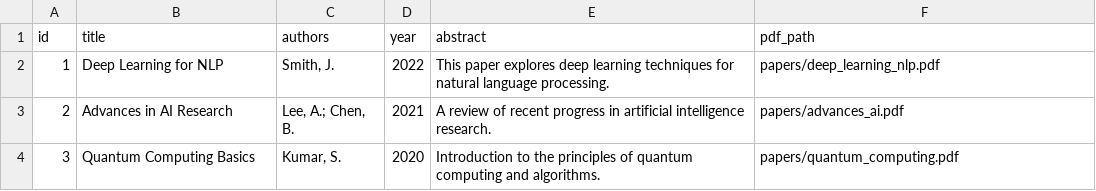
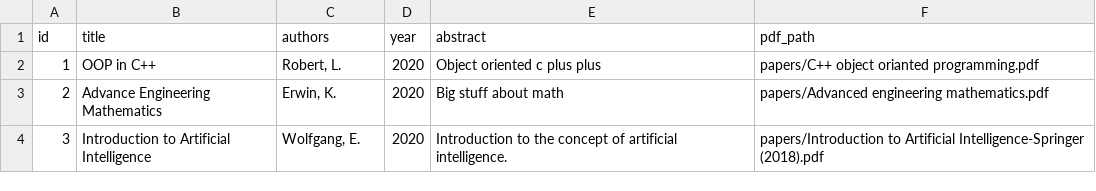
Before and after one commit to hendrixian/search_engine, a CSV file: papers.csv, drawn as a sheet.

Commit message:
Update papers.csv
Update csv with actual data

```diff
--- a/papers.csv
+++ b/papers.csv
@@ -1,4 +1,4 @@
 id,title,authors,year,abstract,pdf_path
-1,"Deep Learning for NLP","Smith, J.",2022,"This paper explores deep learning techniques for natural language processing.","papers/deep_learning_nlp.pdf"
-2,"Advances in AI Research","Lee, A.; Chen, B.",2021,"A review of recent progress in artificial intelligence research.","papers/advances_ai.pdf"
-3,"Quantum Computing Basics","Kumar, S.",2020,"Introduction to the principles of quantum computing and algorithms.","papers/quantum_computing.pdf"
+1,"OOP in C++","Robert, L.",2020,"Object oriented c plus plus","papers/C++ object orianted programming.pdf"
+2,"Advance Engineering Mathematics","Erwin, K.",2020,"Big stuff about math","papers/Advanced engineering mathematics.pdf"
+3,"Introduction to Artificial Intelligence","Wolfgang, E.",2020,"Introduction to the concept of artificial intelligence.","papers/Introduction to Artificial Intelligence-Springer (2018).pdf"
```
